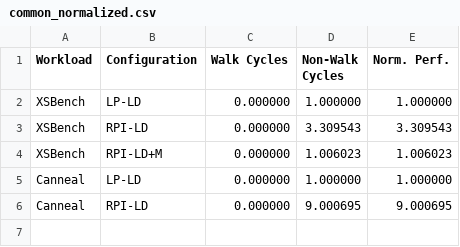
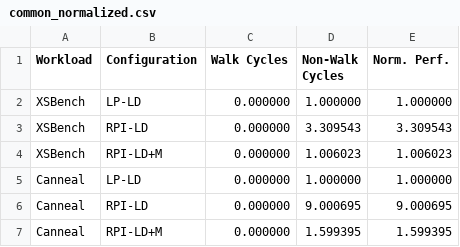
Before and after one commit to demotools/result, a CSV file: evaluation/measured/common_normalized.csv, drawn as a sheet.

```diff
--- a/evaluation/measured/common_normalized.csv
+++ b/evaluation/measured/common_normalized.csv
@@ -6 +6,2 @@ Canneal	LP-LD	0.000000	1.000000	1.000000
 Canneal	RPI-LD	0.000000	9.000695	9.000695
+Canneal	RPI-LD+M	0.000000	1.599395	1.599395
```
Also changed, not shown: evaluation/measured/common_absolute.csv, evaluation/measured/figure10/figure10a_absolute.csv, 6 other files.
